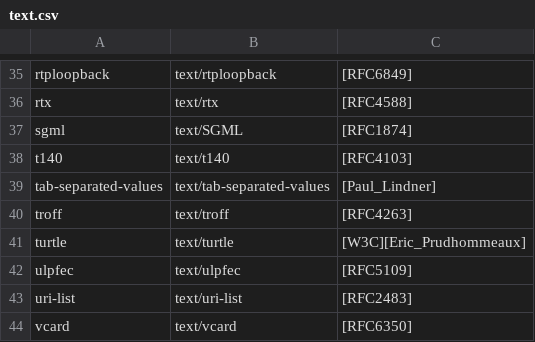
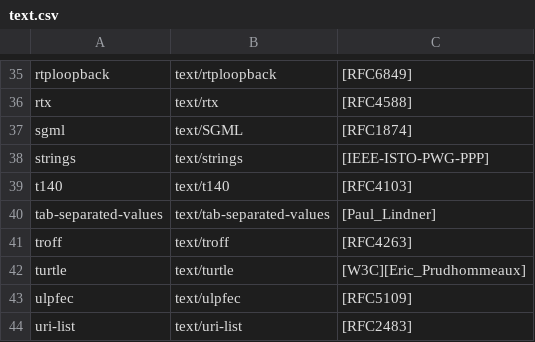
Before and after one commit to nbeaver/mimetype-menagerie, a CSV file: iana/text.csv, drawn as a sheet; only a part is shown, gaps mark what is left out; the shorter side is filled out with more unchanged rows; the diff names each change by its address in the sheet, - before the commit and + after, or states it on an @@ line.

```diff
--- a/iana/text.csv
+++ b/iana/text.csv
+row 38: strings | text/strings | [IEEE-ISTO-PWG-PPP]
```
Also changed, not shown: iana/application.csv, iana/audio.csv, 5 other files.
